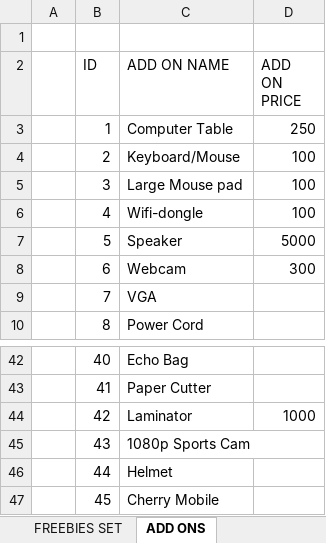
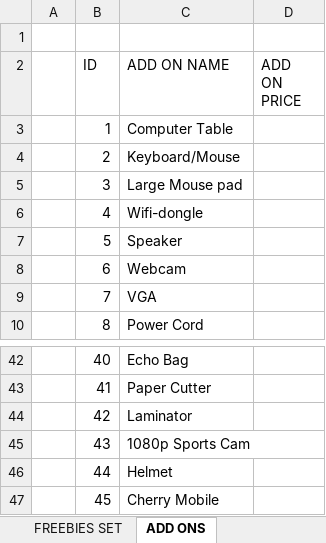
Before and after one commit to xxlllllllxx/real_enterprise, an Excel workbook: base/base_inventory.xlsx, sheet ADD ONS, drawn as a sheet; only a part is shown, gaps mark what is left out; values as stored, in another font and other column widths than the file's, no borders; table styles not drawn; the diff names each change by its address in the sheet, - before the commit and + after, or states it on an @@ line.

```diff
--- a/base/base_inventory.xlsx (sheet ADD ONS)
+++ b/base/base_inventory.xlsx (sheet ADD ONS)
-D3 (ADD ON PRICE): 250
+D3 (ADD ON PRICE): (empty)
-D4:D6 (ADD ON PRICE): 100
+D4:D6 (ADD ON PRICE): (empty)
-D7 (ADD ON PRICE): 5000
+D7 (ADD ON PRICE): (empty)
-D8 (ADD ON PRICE): 300
+D8 (ADD ON PRICE): (empty)
-D44 (ADD ON PRICE): 1000
+D44 (ADD ON PRICE): (empty)
```
Also changed, not shown: sheet CATALOG, sheet FREEBIES SET, hidden cells, office 1/DAILY_INVENTORY_OFFICE_1.xlsm, office 1/DAILY_SALES_LBC.xlsm, 6 other files.
